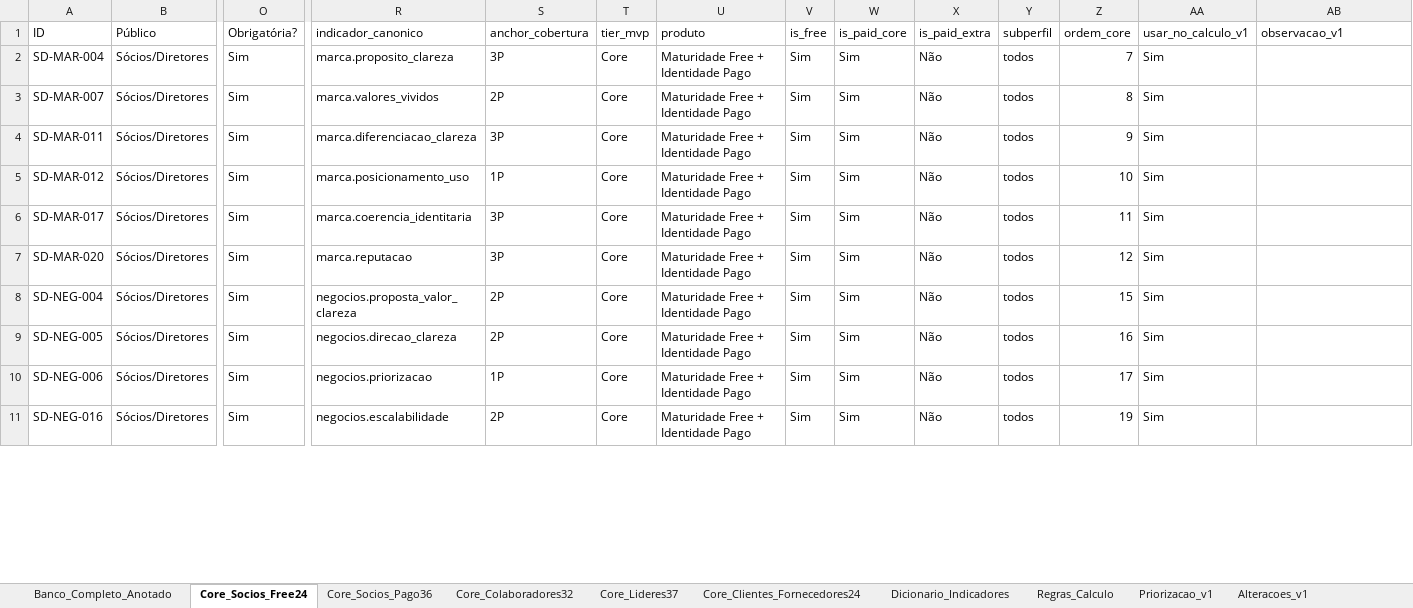
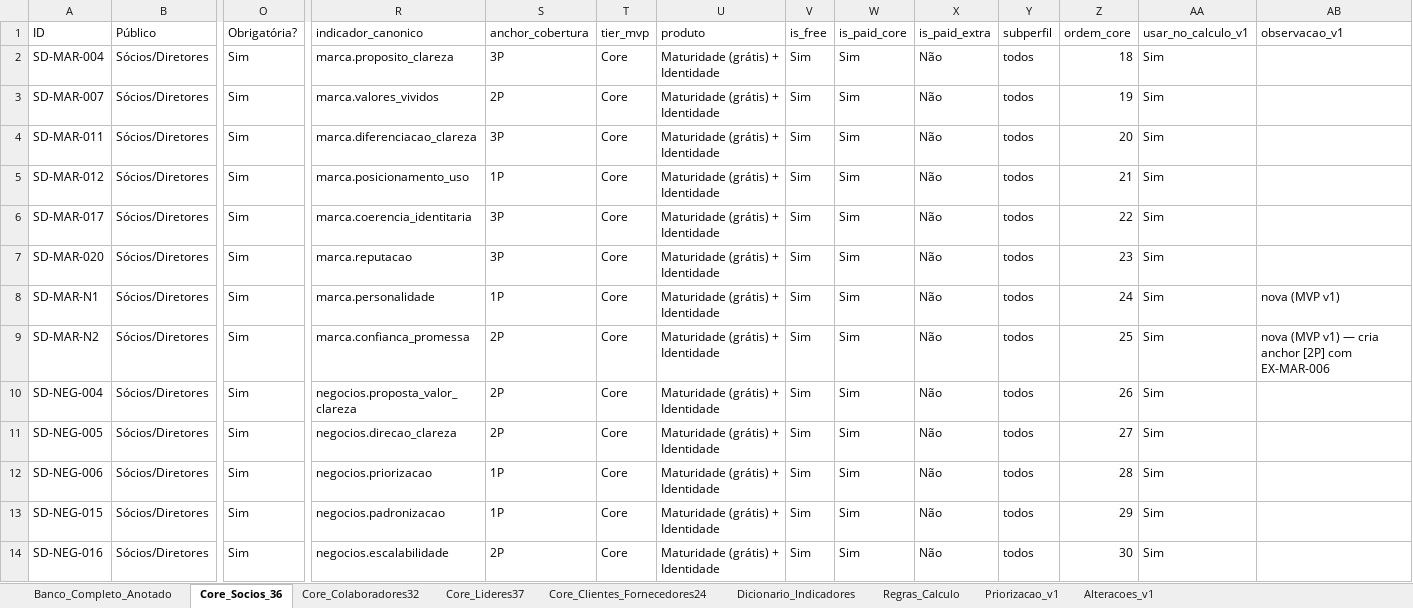
Before and after one commit to appbergamini/espansione-web, an Excel workbook: apps/diagnostic-web/data/identidade/banco_mvp_v1.xlsx, sheet Core_Socios_36, drawn as a sheet; only a part is shown, gaps mark what is left out; values as stored, in another font and other column widths than the file's, no borders; addresses are those after the commit; rows hold the shown columns only; the diff covers the shown part only; the diff names each change by its address in the sheet, - before the commit and + after, or states it on an @@ line.

```diff
--- a/apps/diagnostic-web/data/identidade/banco_mvp_v1.xlsx (sheet Core_Socios_36)
+++ b/apps/diagnostic-web/data/identidade/banco_mvp_v1.xlsx (sheet Core_Socios_36)
-sheet tab: Core_Socios_Free24
+sheet tab: Core_Socios_36
-sheet tab: Core_Socios_Pago36
-U2:U7 (produto): Maturidade Free + Identidade Pago
+U2:U7 (produto): Maturidade (grátis) + Identidade
-Z2 (ordem_core): 7
+Z2 (ordem_core): 18
-Z3 (ordem_core): 8
+Z3 (ordem_core): 19
-Z4 (ordem_core): 9
+Z4 (ordem_core): 20
-Z5 (ordem_core): 10
+Z5 (ordem_core): 21
-Z6 (ordem_core): 11
+Z6 (ordem_core): 22
-Z7 (ordem_core): 12
+Z7 (ordem_core): 23
+row 8: SD-MAR-N1 | Sócios/Diretores | Sim | marca.personalidade | 1P | Core | Maturidade (grátis) + Identidade | Sim | Sim | Não | todos | 24 | Sim | nova (MVP v1)
+row 9: SD-MAR-N2 | Sócios/Diretores | Sim | marca.confianca_promessa | 2P | Core | Maturidade (grátis) + Identidade | Sim | Sim | Não | todos | 25 | Sim | nova (MVP v1) — cria anchor [2P] com EX-MAR-006
-U10:U12 (produto): Maturidade Free + Identidade Pago
+U10:U12 (produto): Maturidade (grátis) + Identidade
-Z10 (ordem_core): 15
+Z10 (ordem_core): 26
-Z11 (ordem_core): 16
+Z11 (ordem_core): 27
-Z12 (ordem_core): 17
+Z12 (ordem_core): 28
+row 13: SD-NEG-015 | Sócios/Diretores | Sim | negocios.padronizacao | 1P | Core | Maturidade (grátis) + Identidade | Sim | Sim | Não | todos | 29 | Sim
-U14 (produto): Maturidade Free + Identidade Pago
+U14 (produto): Maturidade (grátis) + Identidade
-Z14 (ordem_core): 19
+Z14 (ordem_core): 30
```
Also changed, not shown: 9 added rows and 28 edited cells elsewhere in this sheet, sheet Banco_Completo_Anotado, sheet Core_Lideres37, sheet Core_Colaboradores32, sheet Core_Clientes_Fornecedores24, sheet Priorizacao_v1, 6 other files.
